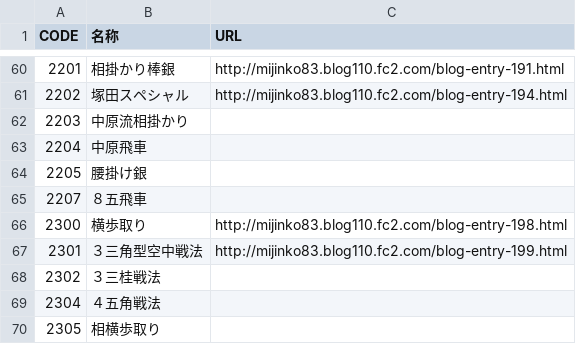
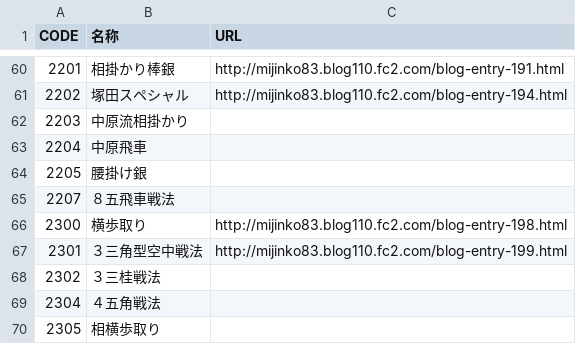
Before and after one commit to akicho8/bioshogi, a CSV file: 続・裏小屋日記_囲い戦型リンク集.csv, drawn as a sheet; only a part is shown, gaps mark what is left out.

```diff
--- a/続・裏小屋日記_囲い戦型リンク集.csv
+++ b/続・裏小屋日記_囲い戦型リンク集.csv
@@ -64,3 +64,3 @@ CODE,名称,URL
 2205,腰掛け銀,
-2207,８五飛車,
+2207,８五飛車戦法,
 2300,横歩取り,http://mijinko83.blog110.fc2.com/blog-entry-198.html
```
Also changed, not shown: 5 other files.
